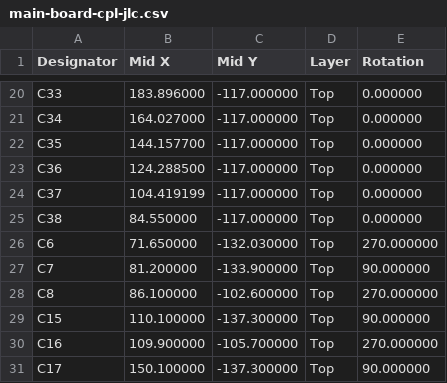
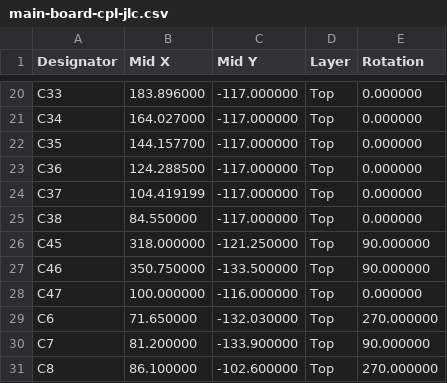
Before and after one commit to jeffmhopkins/Woody, a CSV file: hardware/boards/main-board/fab/main-board-cpl-jlc.csv, drawn as a sheet; only a part is shown, gaps mark what is left out; the shorter side is filled out with more unchanged rows; the diff names each change by its address in the sheet, - before the commit and + after, or states it on an @@ line.

```diff
--- a/hardware/boards/main-board/fab/main-board-cpl-jlc.csv
+++ b/hardware/boards/main-board/fab/main-board-cpl-jlc.csv
+row 26: C45 | 318.000000 | -121.250000 | Top | 90.000000
+row 27: C46 | 350.750000 | -133.500000 | Top | 90.000000
+row 28: C47 | 100.000000 | -116.000000 | Top | 0.000000
```
Also changed, not shown: hardware/SHEETS.csv, hardware/boards/main-board/fab/main-board-bom-jlc.csv, 36 other files.
